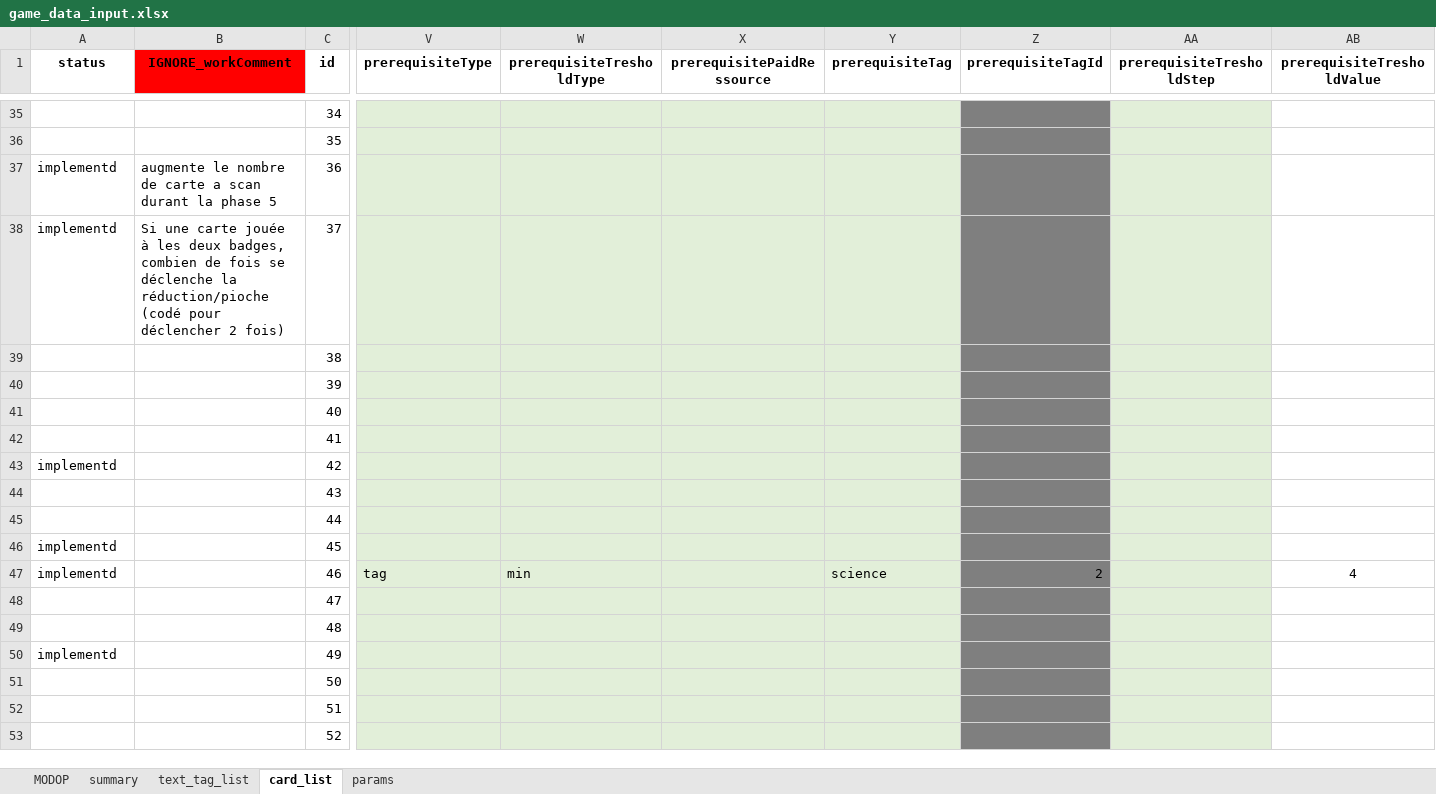
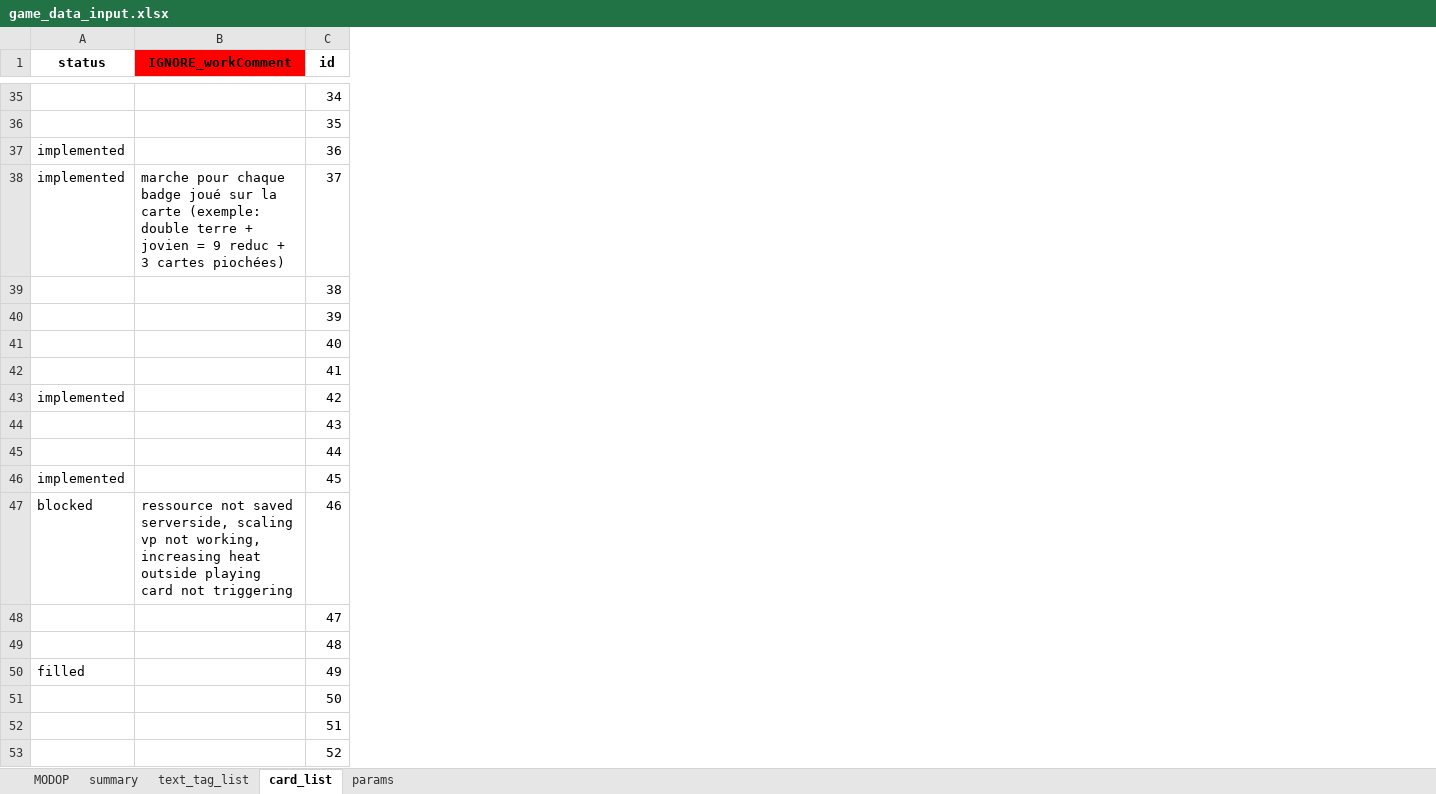
Before and after one commit to Mylaana/AresExpedition, an Excel workbook: ressources/game_data_input.xlsx, sheet card_list, drawn as a sheet; only a part is shown, gaps mark what is left out; values as stored, in another font and other column widths than the file's, no borders; charts and pictures not drawn; the diff covers the shown part only; the diff names each change by its address in the sheet, - before the commit and + after, or states it on an @@ line.

Commit message:
added parsed cards, added parser status filter for parsing

```diff
--- a/ressources/game_data_input.xlsx (sheet card_list)
+++ b/ressources/game_data_input.xlsx (sheet card_list)
@@ column V (prerequisiteType) hidden, row 47: tag @@
@@ column W (prerequisiteTresholdType) hidden, row 47: min @@
@@ column X (prerequisitePaidRessource) hidden, empty @@
@@ column Y (prerequisiteTag) hidden, row 47: science @@
@@ column Z (prerequisiteTagId) hidden, row 47: 2 @@
@@ column AA (prerequisiteTresholdStep) hidden, empty @@
@@ column AB (prerequisiteTresholdValue) hidden, row 47: 4 @@
-A37:A38 (status): implementd
+A37:A38 (status): implemented
-B37 (IGNORE_workComment): augmente le nombre de carte a scan durant la phase 5
+B37 (IGNORE_workComment): (empty)
-B38 (IGNORE_workComment): Si une carte jouée à les deux badges, combien de fois se déclenche la réduction/pioche (codé pour déclencher 2 fois)
+B38 (IGNORE_workComment): marche pour chaque badge joué sur la carte (exemple: double terre + jovien = 9 reduc + 3 cartes piochées)
-A43 (status): implementd
+A43 (status): implemented
-A46 (status): implementd
+A46 (status): implemented
-A47 (status): implementd
+A47 (status): blocked
-B47 (IGNORE_workComment): (empty)
+B47 (IGNORE_workComment): ressource not saved serverside, scaling vp not working, increasing heat outside playing card not triggering
-A50 (status): implementd
+A50 (status): filled
```
Also changed, not shown: 672 edited cells elsewhere in this sheet, sheet summary, sheet params, sheet text_tag_list, hidden cells, 3 other files.
